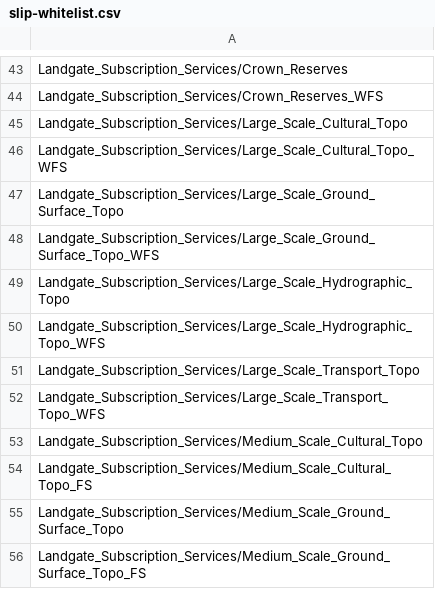
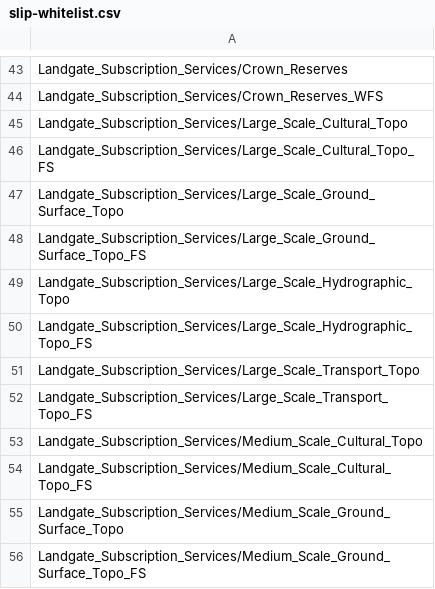
Before and after one commit to datawagovau/slip-harvester-whitelist, a CSV file: slip-whitelist.csv, drawn as a sheet; only a part is shown, gaps mark what is left out.

Commit message:
Updated Large_Scale_Topo from WFS to FS

```diff
--- a/slip-whitelist.csv
+++ b/slip-whitelist.csv
@@ -45,9 +45,9 @@ Landgate_Subscription_Services/Crown_Reserves_WFS
 Landgate_Subscription_Services/Large_Scale_Cultural_Topo
-Landgate_Subscription_Services/Large_Scale_Cultural_Topo_WFS
+Landgate_Subscription_Services/Large_Scale_Cultural_Topo_FS
 Landgate_Subscription_Services/Large_Scale_Ground_Surface_Topo
-Landgate_Subscription_Services/Large_Scale_Ground_Surface_Topo_WFS
+Landgate_Subscription_Services/Large_Scale_Ground_Surface_Topo_FS
 Landgate_Subscription_Services/Large_Scale_Hydrographic_Topo
-Landgate_Subscription_Services/Large_Scale_Hydrographic_Topo_WFS
+Landgate_Subscription_Services/Large_Scale_Hydrographic_Topo_FS
 Landgate_Subscription_Services/Large_Scale_Transport_Topo
-Landgate_Subscription_Services/Large_Scale_Transport_Topo_WFS
+Landgate_Subscription_Services/Large_Scale_Transport_Topo_FS
 Landgate_Subscription_Services/Medium_Scale_Cultural_Topo
```
